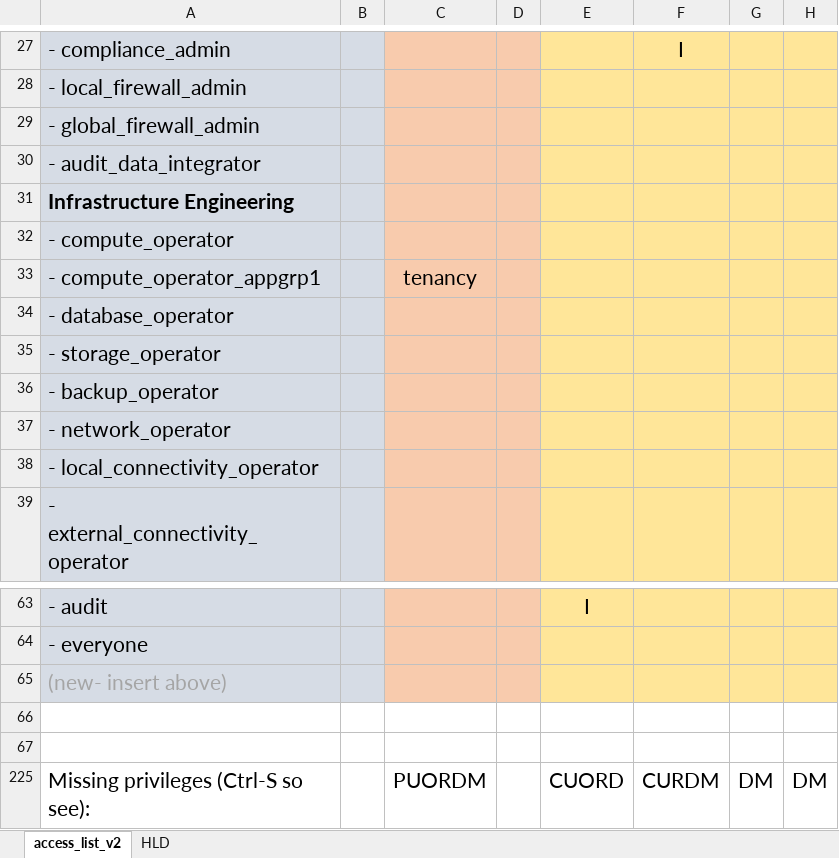
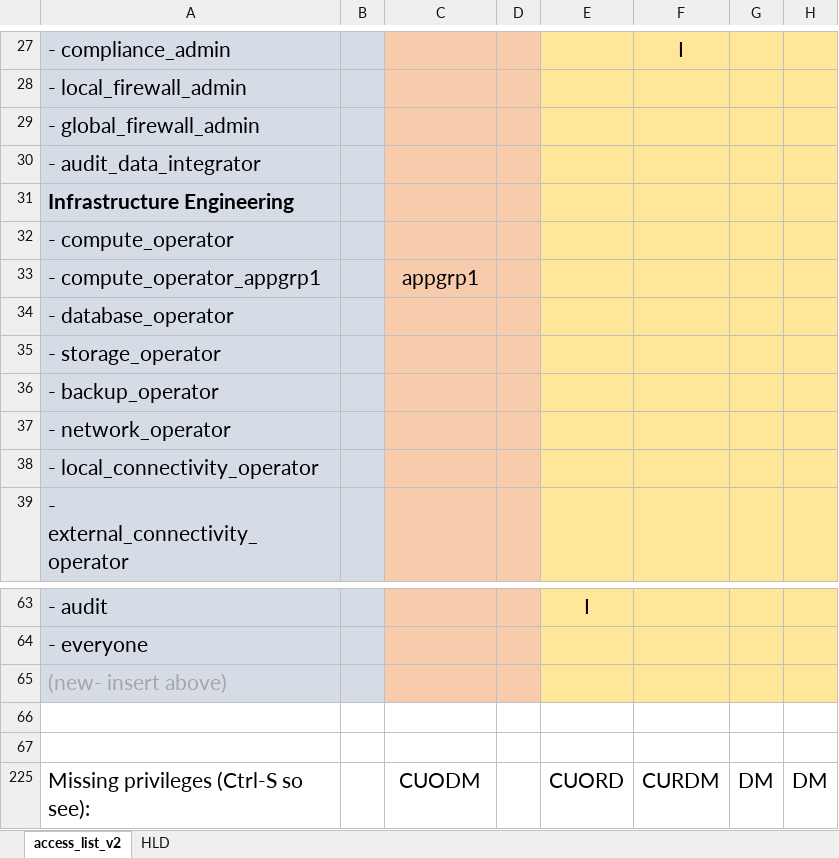
Before and after one commit to rstyczynski/Crystal_IAM, an Excel workbook: data/access_list_v6.xlsx, sheet access_list_v2, drawn as a sheet; only a part is shown, gaps mark what is left out; values as stored, in another font and other column widths than the file's, no borders; the diff names each change by its address in the sheet, - before the commit and + after, or states it on an @@ line.

```diff
--- a/data/access_list_v6.xlsx (sheet access_list_v2)
+++ b/data/access_list_v6.xlsx (sheet access_list_v2)
-C33: tenancy
+C33: appgrp1
-C225: PUORDM
+C225: CUODM
```
Also changed, not shown: hidden cells, 2 other files.
